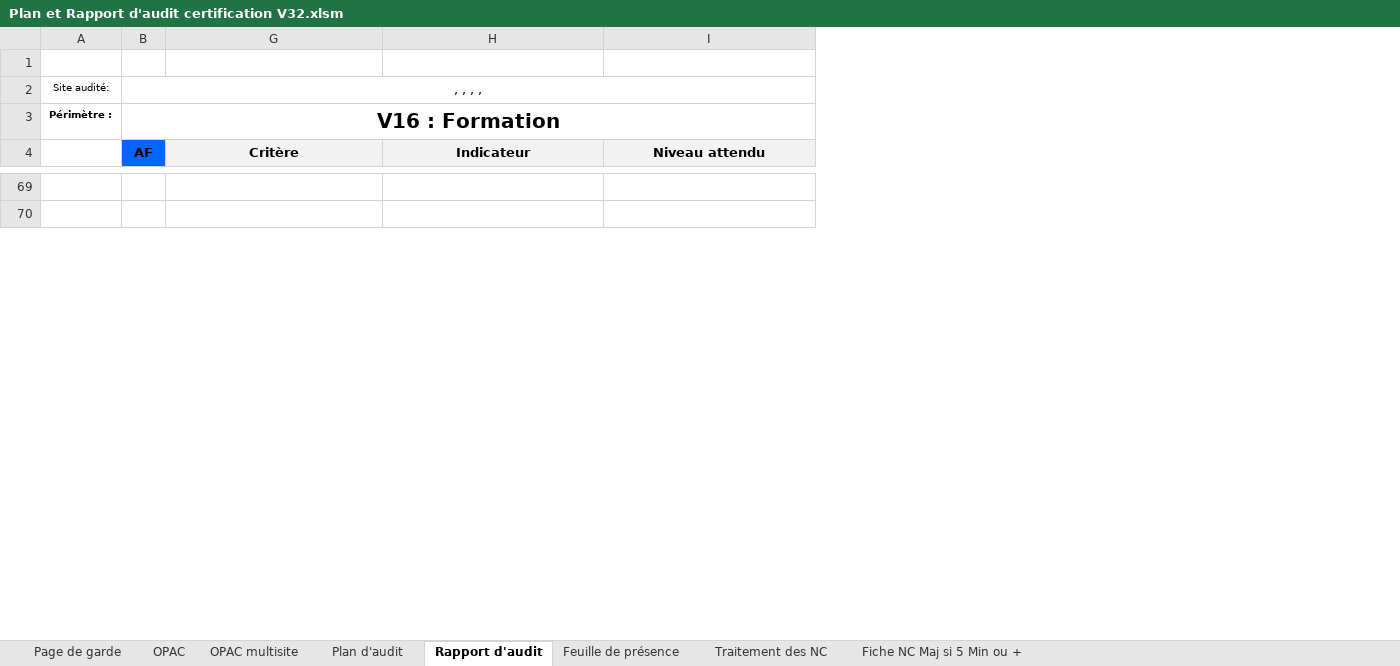
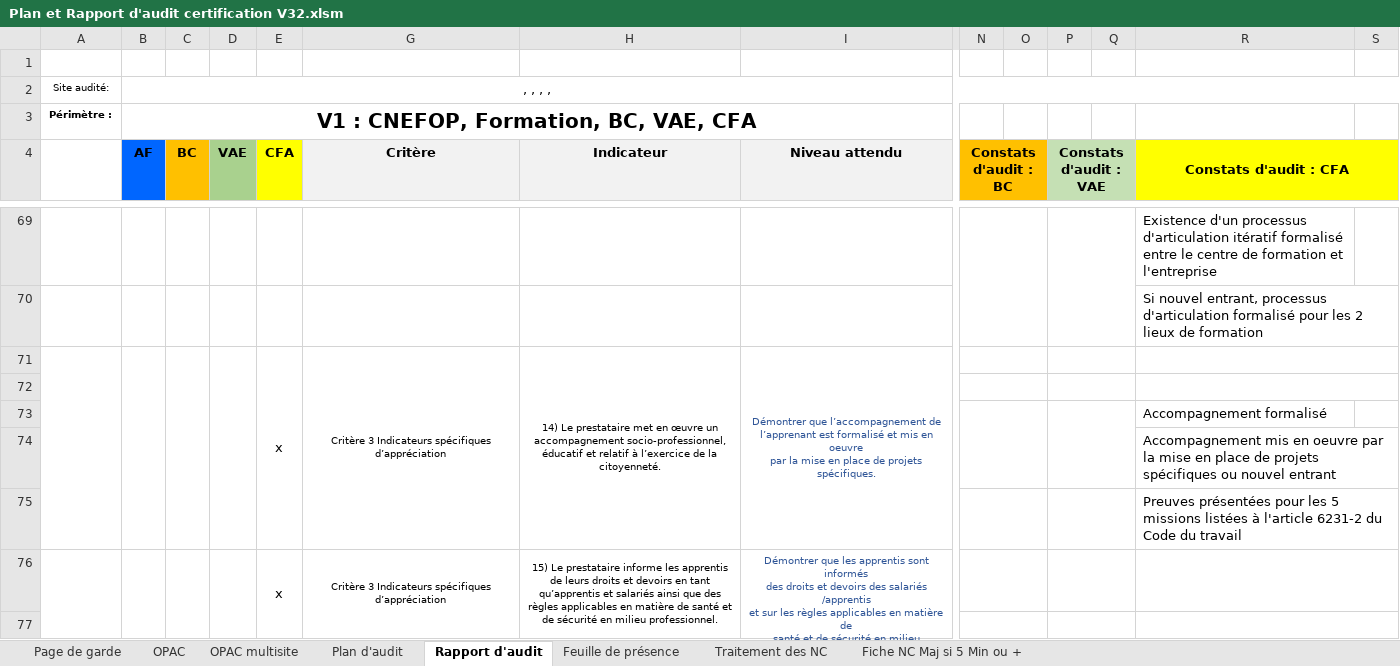
Before and after one commit to clementremillieux/proneo_excel, an Excel workbook: data/Plan et Rapport d'audit certification V32.xlsm, sheet Rapport d'audit, drawn as a sheet; only a part is shown, gaps mark what is left out; values as stored, in another font and other column widths than the file's, no borders; charts and pictures and conditional formats not drawn; rows hold the shown columns only; ↵ is a line break in a cell; the diff covers the shown part only; the diff names each change by its address in the sheet, - before the commit and + after, or states it on an @@ line.

```diff
--- a/data/Plan et Rapport d'audit certification V32.xlsm (sheet Rapport d'audit)
+++ b/data/Plan et Rapport d'audit certification V32.xlsm (sheet Rapport d'audit)
@@ column C (BC) unhidden, empty @@
@@ column D (VAE) unhidden, empty @@
@@ column E (CFA) unhidden, empty @@
@@ column N (Constats d'audit : BC) unhidden, empty @@
@@ column O unhidden, empty @@
@@ column P (Constats d'audit : VAE) unhidden, empty @@
@@ column Q unhidden, empty @@
@@ column R (Constats d'audit : CFA) unhidden, rows 69-70: Existence d'un processus d'articulation itératif formalisé entre le centre de formation et l'entreprise | Si nouvel entrant, processus d'articulation formalisé pour les 2 lieux de formation @@
@@ column S unhidden, empty @@
-B3 (AF): V16 : Formation
+B3 (AF): V1 : CNEFOP, Formation, BC, VAE, CFA
+row 71:  |  |  |  | x | Critère 3 Indicateurs spécifiques d’appréciation | 14) Le prestataire met en œuvre un accompagnement socio-professionnel, éducatif et relatif à l’exercice de la citoyenneté. | Démontrer que l’accompagnement de ↵ l’apprenant est formalisé et mis en oeuvre ↵ par la mise en place de projets spécifiques.
@@ row 21 moved to row 72: Références ou noms des éléments de preuv… @@
+row 73:  |  |  |  |  |  |  |  |  |  |  |  | Accompagnement formalisé
+row 74:  |  |  |  |  |  |  |  |  |  |  |  | Accompagnement mis en oeuvre par la mise en place de projets spécifiques ou nouvel entrant
+row 75:  |  |  |  |  |  |  |  |  |  |  |  | Preuves présentées pour les 5 missions listées à l'article 6231-2 du Code du travail
+row 76:  |  |  |  | x | Critère 3 Indicateurs spécifiques d’appréciation | 15) Le prestataire informe les apprentis de leurs droits et devoirs en tant qu’apprentis et salariés ainsi que des ↵ règles applicables en matière de santé et de sécurité en milieu professionnel. | Démontrer que les apprentis sont informés ↵ des droits et devoirs des salariés /apprentis ↵ et sur les règles applicables en matière de ↵ santé et de sécurité en milieu professionnel.
@@ row 27 moved to row 77: Références ou noms des éléments de preuv… @@
```
Also changed, not shown: 5 added rows, 57 removed rows, 7 hidden or unhidden rows, 12 edited cells and merged cells elsewhere in this sheet, sheet OPAC, sheet Plan d'audit, sheet Feuille de présence, charts or pictures, 9 other files.
